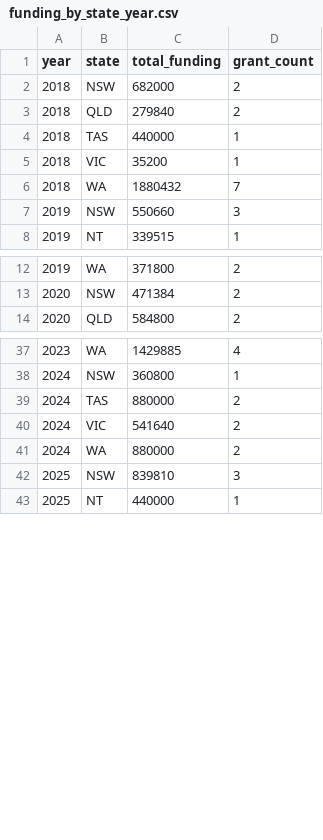
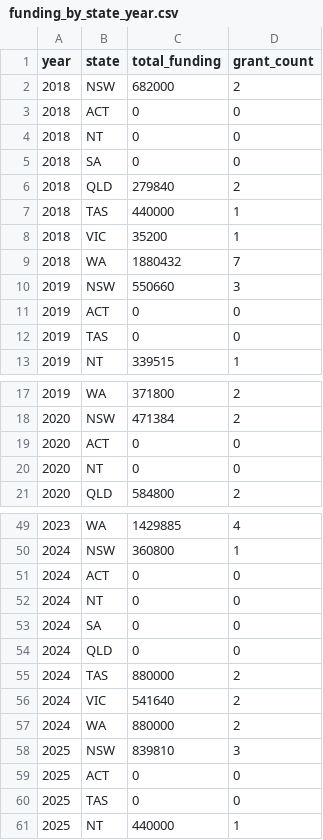
Before and after one commit to LeeMunLing/fit3179-dv2, a CSV file: data/funding_by_state_year.csv, drawn as a sheet; only a part is shown, gaps mark what is left out; the diff covers the shown part only.

```diff
--- a/data/funding_by_state_year.csv
+++ b/data/funding_by_state_year.csv
@@ -2,2 +2,5 @@ year,state,total_funding,grant_count
 2018,NSW,682000,2
+2018,ACT,0,0
+2018,NT,0,0
+2018,SA,0,0
 2018,QLD,279840,2
@@ -7,2 +10,4 @@ year,state,total_funding,grant_count
 2019,NSW,550660,3
+2019,ACT,0,0
+2019,TAS,0,0
 2019,NT,339515,1
@@ -13,2 +18,4 @@ year,state,total_funding,grant_count
 2020,NSW,471384,2
+2020,ACT,0,0
+2020,NT,0,0
 2020,QLD,584800,2
@@ -38,2 +50,6 @@ year,state,total_funding,grant_count
 2024,NSW,360800,1
+2024,ACT,0,0
+2024,NT,0,0
+2024,SA,0,0
+2024,QLD,0,0
 2024,TAS,880000,2
@@ -42,2 +58,4 @@ year,state,total_funding,grant_count
 2025,NSW,839810,3
+2025,ACT,0,0
+2025,TAS,0,0
 2025,NT,440000,1
```
Also changed, not shown: 5 added rows elsewhere in this file, 19 other files.
